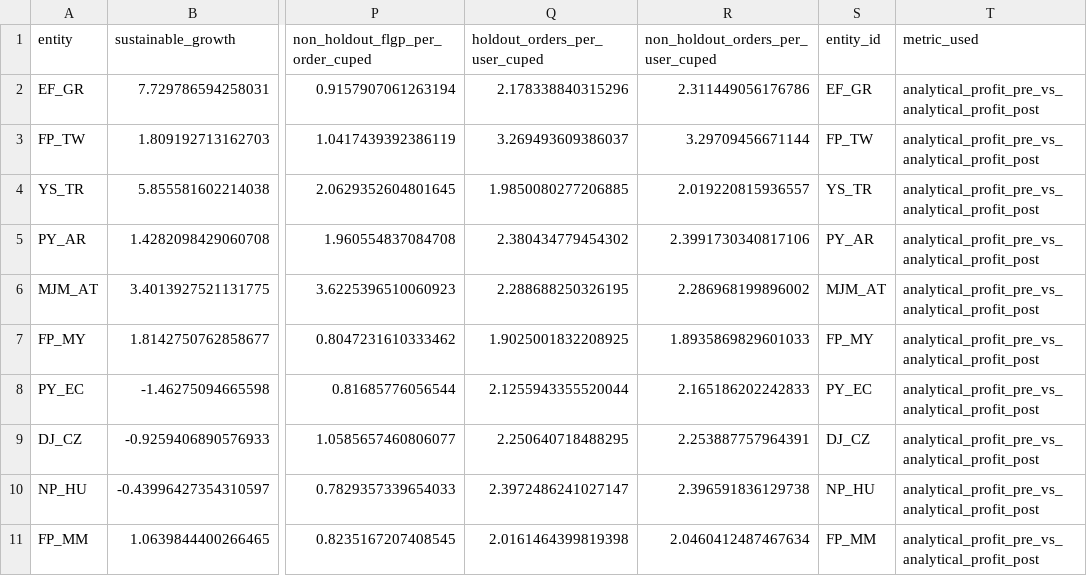
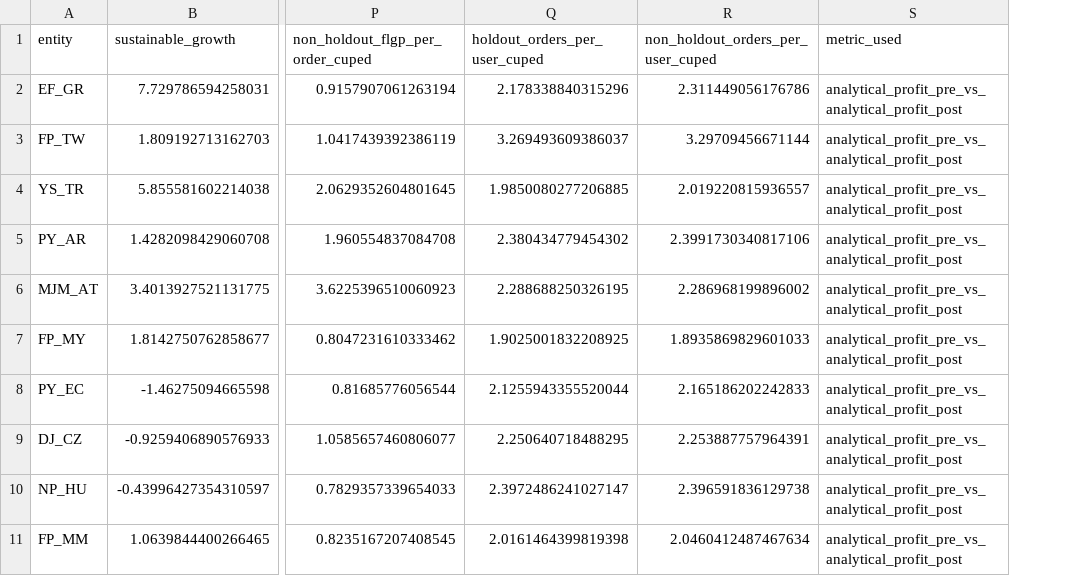
Before and after one commit to shazebasad-dh/https---github.com-deliveryhero-global_pricing, a CSV file: team/Shazeb/Holdout_group/profitable_growth.csv, drawn as a sheet; only a part is shown, gaps mark what is left out; the diff names each change by its address in the sheet, - before the commit and + after, or states it on an @@ line.

```diff
--- a/team/Shazeb/Holdout_group/profitable_growth.csv
+++ b/team/Shazeb/Holdout_group/profitable_growth.csv
-column S (entity_id), rows 2-11: EF_GR | FP_TW | YS_TR | PY_AR | MJM_AT | FP_MY | PY_EC | DJ_CZ | NP_HU | FP_MM
```
Also changed, not shown: 1 other file.
